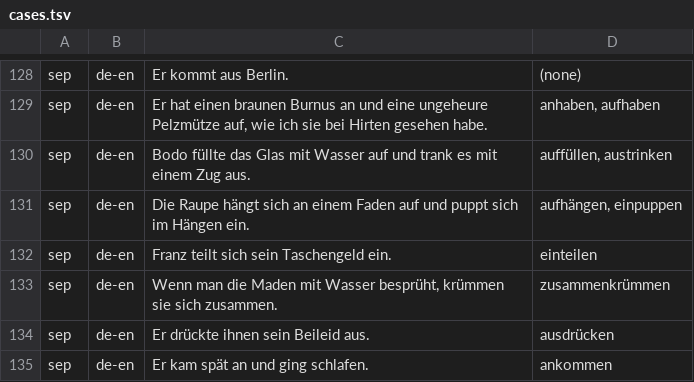
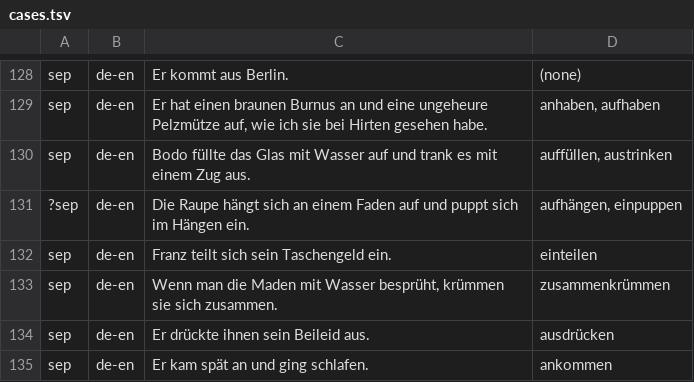
Before and after one commit to kafeg/inkpeek, a TSV file: app/src/androidTest/assets/cases.tsv, drawn as a sheet; only a part is shown, gaps mark what is left out.

```diff
--- a/app/src/androidTest/assets/cases.tsv
+++ b/app/src/androidTest/assets/cases.tsv
@@ -130,3 +130,3 @@ sep	de-en	Er hat einen braunen Burnus an und eine ungeheure Pelzmütze auf, wie
 sep	de-en	Bodo füllte das Glas mit Wasser auf und trank es mit einem Zug aus.	auffüllen, austrinken
-sep	de-en	Die Raupe hängt sich an einem Faden auf und puppt sich im Hängen ein.	aufhängen, einpuppen
+?sep	de-en	Die Raupe hängt sich an einem Faden auf und puppt sich im Hängen ein.	aufhängen, einpuppen
 sep	de-en	Franz teilt sich sein Taschengeld ein.	einteilen
```
Also changed, not shown: 4 other files.
